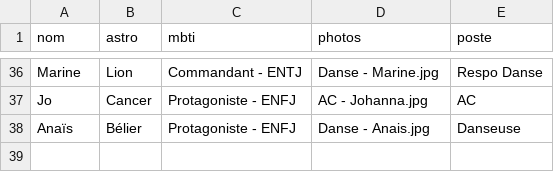
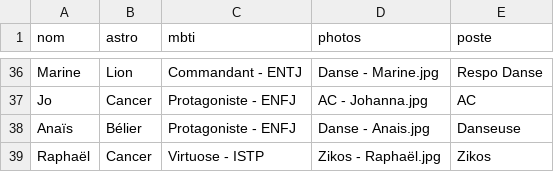
Before and after one commit to aeecleclair/commuz.fr, a CSV file: public/c/commurge/infos.csv, drawn as a sheet; only a part is shown, gaps mark what is left out; the diff names each change by its address in the sheet, - before the commit and + after, or states it on an @@ line.

Commit message:
Fix ppl pics commurge

```diff
--- a/public/c/commurge/infos.csv
+++ b/public/c/commurge/infos.csv
+row 39: Raphaël | Cancer | Virtuose - ISTP | Zikos - Raphaël.jpg | Zikos
```
